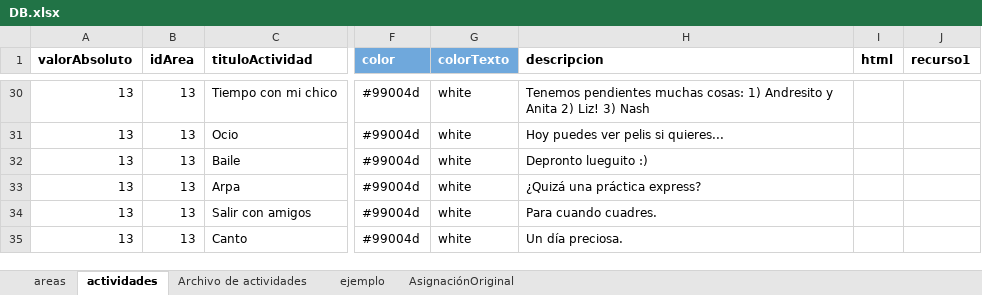
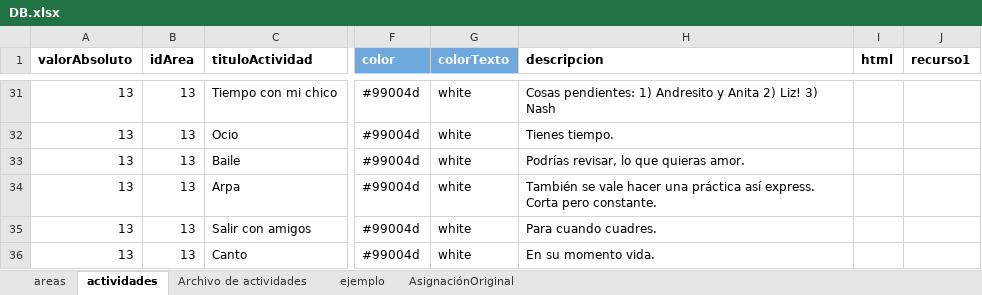
Before and after one commit to alorozco22/tracker-dani, an Excel workbook: db/DB.xlsx, sheet actividades, drawn as a sheet; only a part is shown, gaps mark what is left out; values as stored, in another font and other column widths than the file's, no borders; charts and pictures not drawn; addresses are those after the commit; the diff covers the shown part only; the diff names each change by its address in the sheet, - before the commit and + after, or states it on an @@ line.

```diff
--- a/db/DB.xlsx (sheet actividades)
+++ b/db/DB.xlsx (sheet actividades)
-H31 (descripcion): Tenemos pendientes muchas cosas: 1) Andresito…
+H31 (descripcion): Cosas pendientes: 1) Andresito…
-H32 (descripcion): Hoy puedes ver pelis si quieres...
+H32 (descripcion): Tienes tiempo.
-H33 (descripcion): Depronto lueguito :)
+H33 (descripcion): Podrías revisar, lo que quieras amor.
-H34 (descripcion): ¿Quizá una práctica express?
+H34 (descripcion): También se vale hacer una práctica así express. Corta pero constante.
-H36 (descripcion): Un día preciosa.
+H36 (descripcion): En su momento vida.
```
Also changed, not shown: 1 added row, 1 removed row, 17 hidden or unhidden rows and 15 edited cells elsewhere in this sheet, sheet areas, formulas that keep their value, 4 other files.
